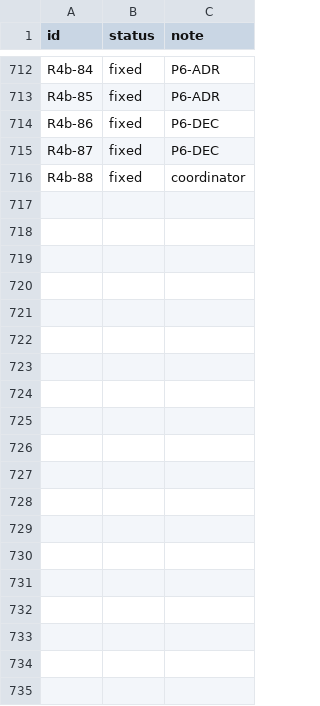
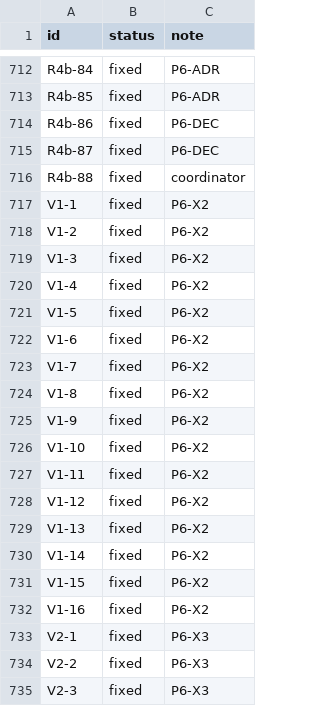
Before and after one commit to Zwaliebaba/Species.AI, a TSV file: species_work/fix_status.tsv, drawn as a sheet; only a part is shown, gaps mark what is left out; the diff covers the shown part only; the diff names each change by its address in the sheet, - before the commit and + after, or states it on an @@ line.

```diff
--- a/species_work/fix_status.tsv
+++ b/species_work/fix_status.tsv
+row 717: V1-1 | fixed | P6-X2
+row 718: V1-2 | fixed | P6-X2
+row 719: V1-3 | fixed | P6-X2
+row 720: V1-4 | fixed | P6-X2
+row 721: V1-5 | fixed | P6-X2
+row 722: V1-6 | fixed | P6-X2
+row 723: V1-7 | fixed | P6-X2
+row 724: V1-8 | fixed | P6-X2
+row 725: V1-9 | fixed | P6-X2
+row 726: V1-10 | fixed | P6-X2
+row 727: V1-11 | fixed | P6-X2
+row 728: V1-12 | fixed | P6-X2
+row 729: V1-13 | fixed | P6-X2
+row 730: V1-14 | fixed | P6-X2
+row 731: V1-15 | fixed | P6-X2
+row 732: V1-16 | fixed | P6-X2
+row 733: V2-1 | fixed | P6-X3
+row 734: V2-2 | fixed | P6-X3
+row 735: V2-3 | fixed | P6-X3
```
Also changed, not shown: 15 added rows and 14 edited cells elsewhere in this file, 12 other files.
